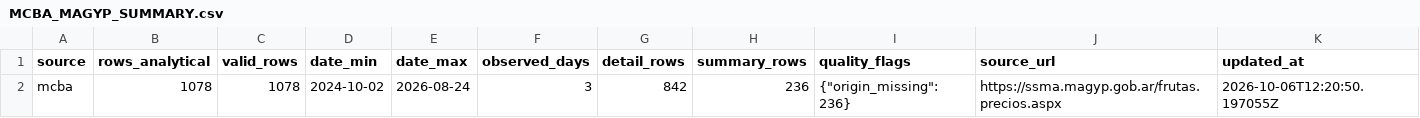
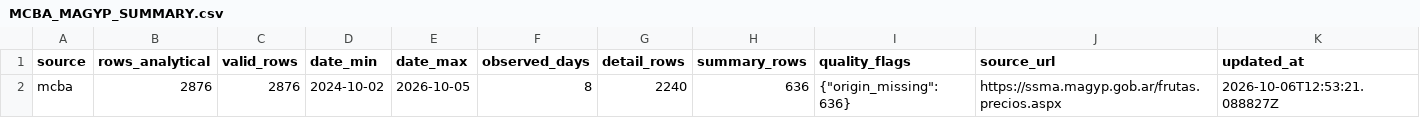
Before and after one commit to deaeconomiactes/Serie-Agricola, a CSV file: data/magyp/dashboard/mcba/MCBA_MAGYP_SUMMARY.csv, drawn as a sheet.

Commit message:
Validar adquisición autónoma y semántica MCBA MAGyP

```diff
--- a/data/magyp/dashboard/mcba/MCBA_MAGYP_SUMMARY.csv
+++ b/data/magyp/dashboard/mcba/MCBA_MAGYP_SUMMARY.csv
@@ -1,2 +1,2 @@
 source,rows_analytical,valid_rows,date_min,date_max,observed_days,detail_rows,summary_rows,quality_flags,source_url,updated_at
-mcba,1078,1078,2024-10-02,2026-08-24,3,842,236,"{""origin_missing"": 236}",https://ssma.magyp.gob.ar/frutas.precios.aspx,2026-10-06T12:20:50.197055Z
+mcba,2876,2876,2024-10-02,2026-10-05,8,2240,636,"{""origin_missing"": 636}",https://ssma.magyp.gob.ar/frutas.precios.aspx,2026-10-06T12:53:21.088827Z
```
Also changed, not shown: 33 other files.
